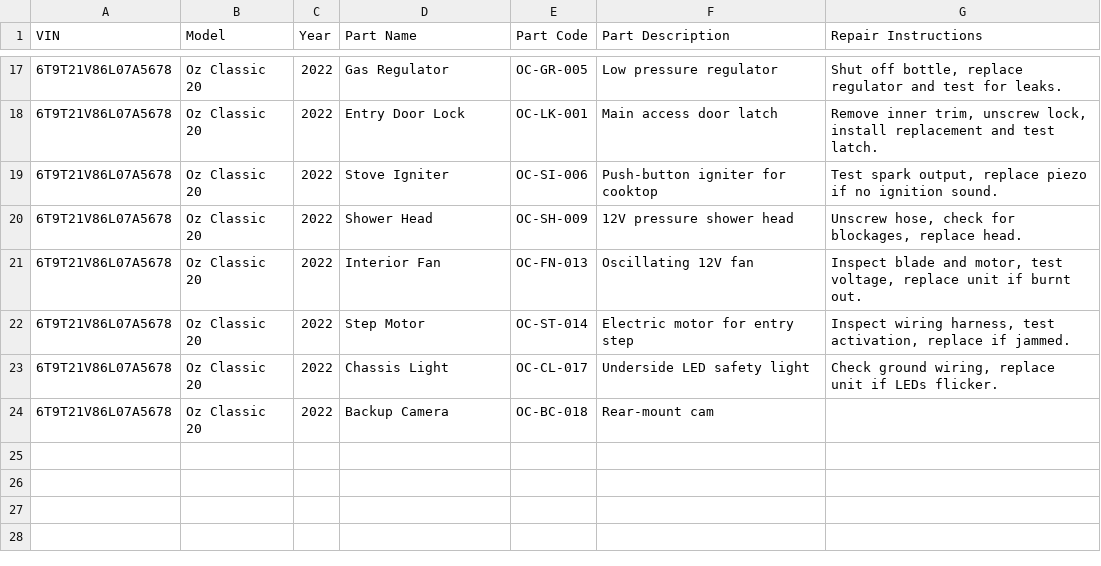
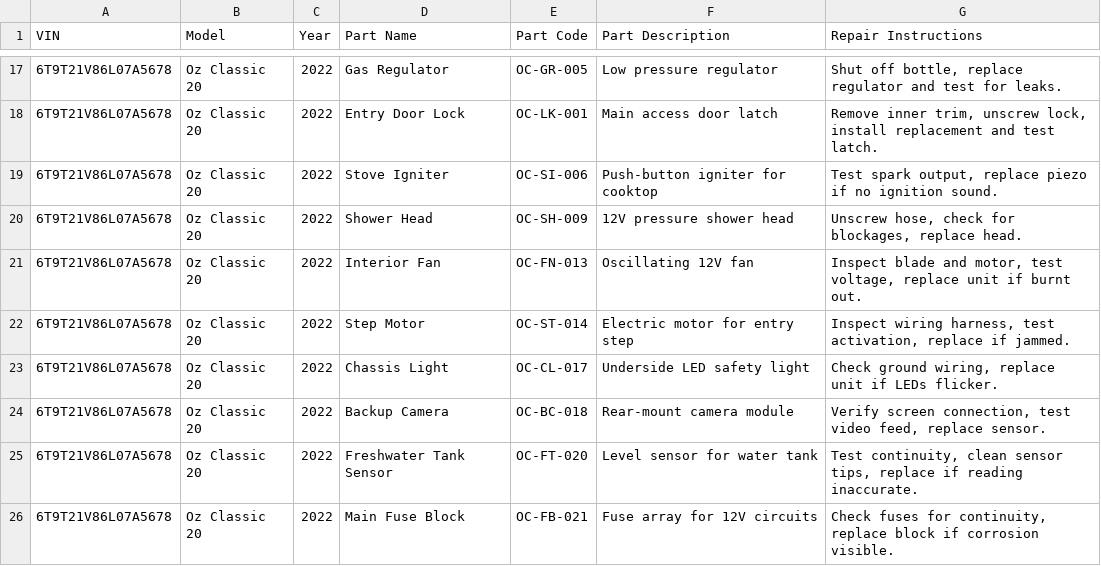
Before and after one commit to sureshkmathivanan/caravan-tech-support-portal, a CSV file: data/new-age-sample.csv, drawn as a sheet; only a part is shown, gaps mark what is left out.

Commit message:
Update new-age-sample.csv

```diff
--- a/data/new-age-sample.csv
+++ b/data/new-age-sample.csv
@@ -23,2 +23,4 @@ VIN,Model,Year,Part Name,Part Code,Part Description,Repair Instructions
 6T9T21V86L07A5678,Oz Classic 20,2022,Chassis Light,OC-CL-017,Underside LED safety light,"Check ground wiring, replace unit if LEDs flicker."
-6T9T21V86L07A5678,Oz Classic 20,2022,Backup Camera,OC-BC-018,Rear-mount cam
+6T9T21V86L07A5678,Oz Classic 20,2022,Backup Camera,OC-BC-018,Rear-mount camera module,"Verify screen connection, test video feed, replace sensor."
+6T9T21V86L07A5678,Oz Classic 20,2022,Freshwater Tank Sensor,OC-FT-020,Level sensor for water tank,"Test continuity, clean sensor tips, replace if reading inaccurate."
+6T9T21V86L07A5678,Oz Classic 20,2022,Main Fuse Block,OC-FB-021,Fuse array for 12V circuits,"Check fuses for continuity, replace block if corrosion visible."
```
